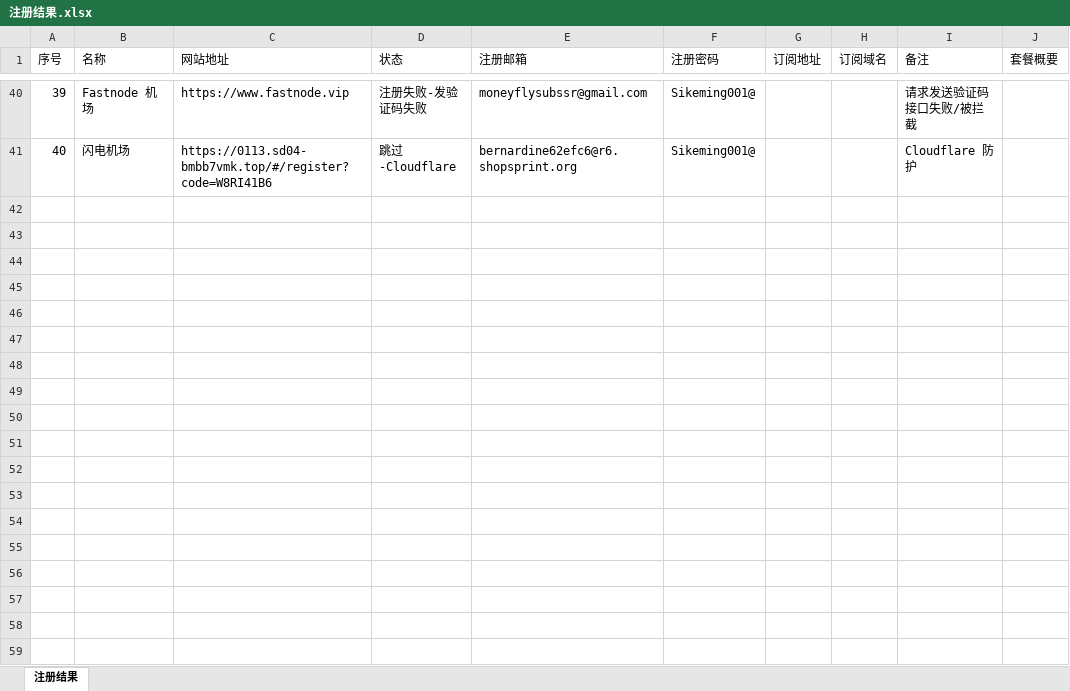
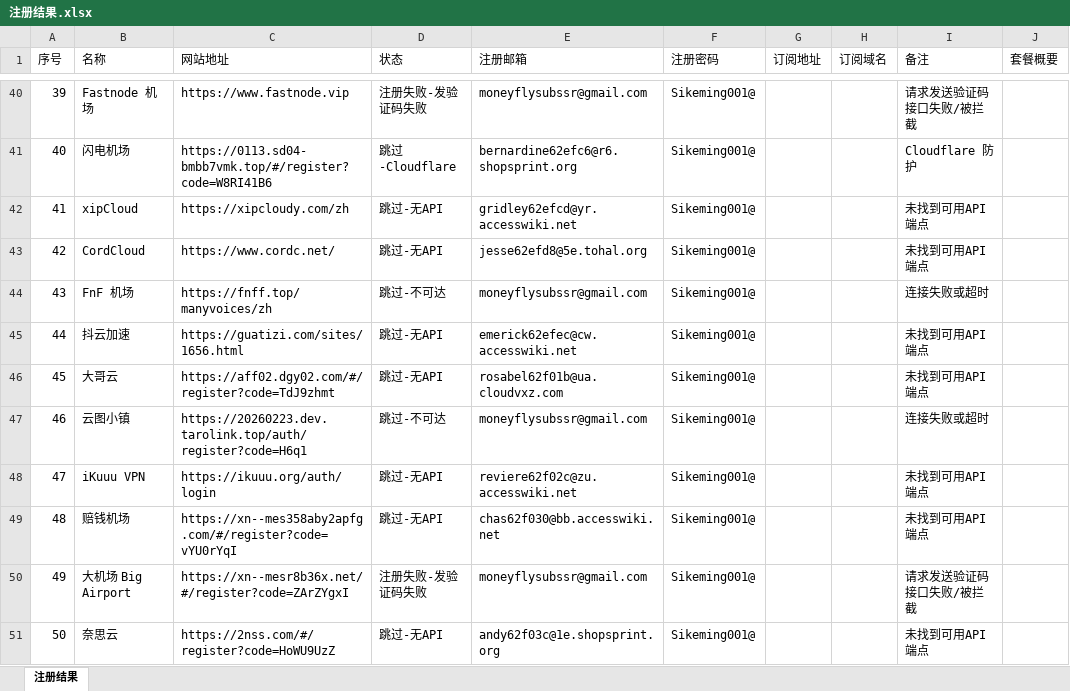
Before and after one commit to moneyfly004/jichang, an Excel workbook: 注册结果.xlsx, sheet 注册结果, drawn as a sheet; only a part is shown, gaps mark what is left out; values as stored, in another font and other column widths than the file's, no borders; the diff covers the shown part only; the diff names each change by its address in the sheet, - before the commit and + after, or states it on an @@ line.

```diff
--- a/注册结果.xlsx (sheet 注册结果)
+++ b/注册结果.xlsx (sheet 注册结果)
+row 42: 41 | xipCloud | https://xipcloudy.com/zh | 跳过-无API | gridley62efcd@yr.accesswiki.net | Sikeming001@ |  |  | 未找到可用API端点
+row 43: 42 | CordCloud | https://www.cordc.net/ | 跳过-无API | jesse62efd8@5e.tohal.org | Sikeming001@ |  |  | 未找到可用API端点
+row 44: 43 | FnF 机场 | https://fnff.top/manyvoices/zh | 跳过-不可达 | moneyflysubssr@gmail.com | Sikeming001@ |  |  | 连接失败或超时
+row 45: 44 | 抖云加速 | https://guatizi.com/sites/1656.html | 跳过-无API | emerick62efec@cw.accesswiki.net | Sikeming001@ |  |  | 未找到可用API端点
+row 46: 45 | 大哥云 | https://aff02.dgy02.com/#/register?code=TdJ9zhmt | 跳过-无API | rosabel62f01b@ua.cloudvxz.com | Sikeming001@ |  |  | 未找到可用API端点
+row 47: 46 | 云图小镇 | https://20260223.dev.tarolink.top/auth/register?code=H6q1 | 跳过-不可达 | moneyflysubssr@gmail.com | Sikeming001@ |  |  | 连接失败或超时
+row 48: 47 | iKuuu VPN | https://ikuuu.org/auth/login | 跳过-无API | reviere62f02c@zu.accesswiki.net | Sikeming001@ |  |  | 未找到可用API端点
+row 49: 48 | 赔钱机场 | https://xn--mes358aby2apfg.com/#/register?code=vYU0rYqI | 跳过-无API | chas62f030@bb.accesswiki.net | Sikeming001@ |  |  | 未找到可用API端点
+row 50: 49 | 大机场 Big Airport | https://xn--mesr8b36x.net/#/register?code=ZArZYgxI | 注册失败-发验证码失败 | moneyflysubssr@gmail.com | Sikeming001@ |  |  | 请求发送验证码接口失败/被拦截
+row 51: 50 | 奈思云 | https://2nss.com/#/register?code=HoWU9UzZ | 跳过-无API | andy62f03c@1e.shopsprint.org | Sikeming001@ |  |  | 未找到可用API端点
```
Also changed, not shown: 90 added rows elsewhere in this sheet, 7 other files.
